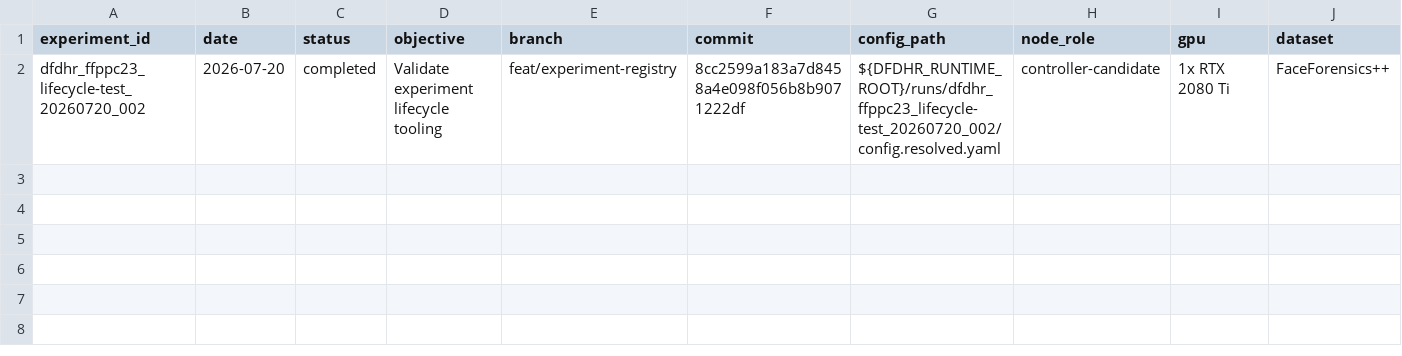
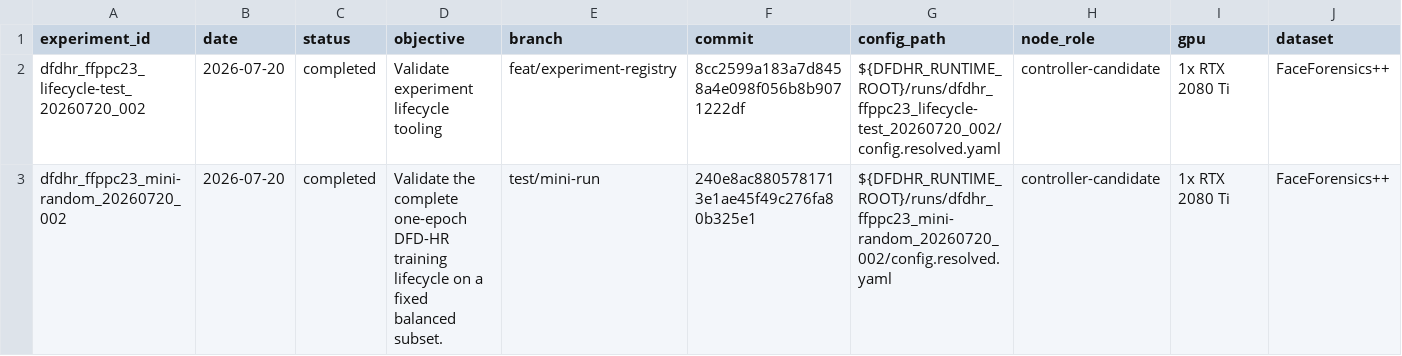
Before and after one commit to fengting124/DFD-HR, a CSV file: registry/experiments.csv, drawn as a sheet; only a part is shown; rows hold the shown columns only; the diff names each change by its address in the sheet, - before the commit and + after, or states it on an @@ line.

Commit message:
docs(train): record bounded mini run

```diff
--- a/registry/experiments.csv
+++ b/registry/experiments.csv
+row 3: dfdhr_ffppc23_mini-random_20260720_002 | 2026-07-20 | completed | Validate the complete one-epoch DFD-HR training lifecycle on a fixed balanced subset. | test/mini-run | 240e8ac8805781713e1ae45f49c276fa80b325e1 | ${DFDHR_RUNTIME_ROOT}/runs/dfdhr_ffppc23_mini-random_20260720_002/config.resolved.yaml | controller-candidate | 1x RTX 2080 Ti | FaceForensics++
```
Also changed, not shown: 3 other files.
